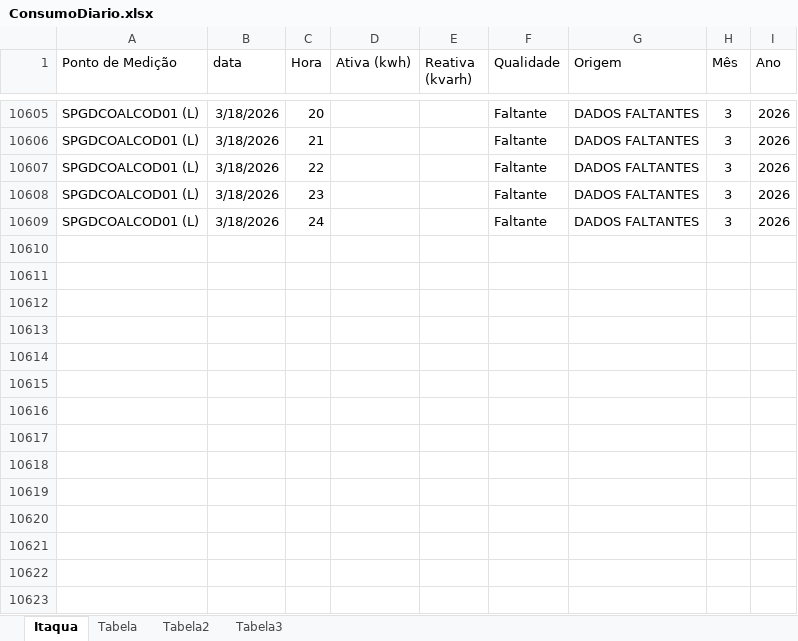
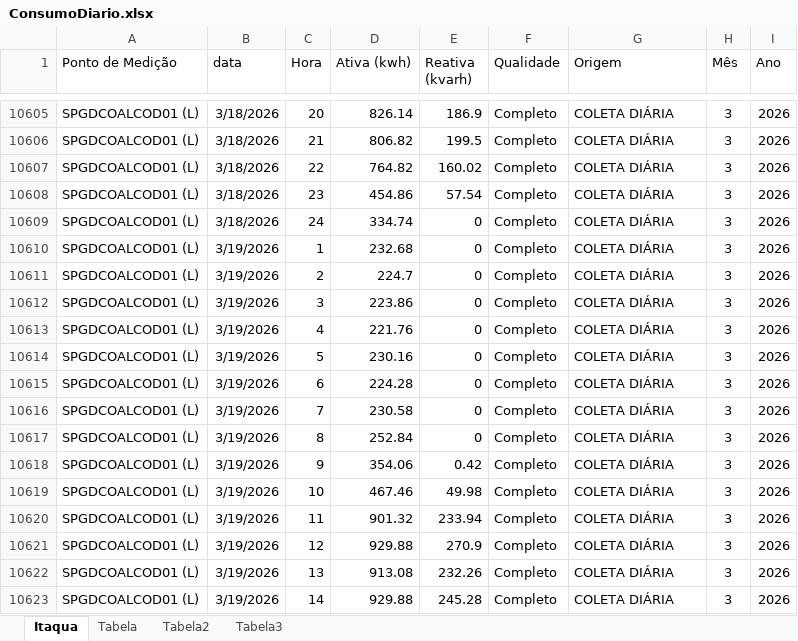
Before and after one commit to MateusBastosVersa/consumo-shopping-garden-itaqua, an Excel workbook: ConsumoDiario.xlsx, sheet Itaqua, drawn as a sheet; only a part is shown, gaps mark what is left out; values as stored, in another font and other column widths than the file's, no borders; table styles not drawn; the diff covers the shown part only; the diff names each change by its address in the sheet, - before the commit and + after, or states it on an @@ line.

Commit message:
Atualiza dados de consumo

```diff
--- a/ConsumoDiario.xlsx (sheet Itaqua)
+++ b/ConsumoDiario.xlsx (sheet Itaqua)
-D10605 (Ativa (kwh)): (empty)
+D10605 (Ativa (kwh)): 826.14
-E10605 (Reativa (kvarh)): (empty)
+E10605 (Reativa (kvarh)): 186.9
-F10605:F10609 (Qualidade): Faltante
+F10605:F10609 (Qualidade): Completo
-G10605:G10609 (Origem): DADOS FALTANTES
+G10605:G10609 (Origem): COLETA DIÁRIA
-D10606 (Ativa (kwh)): (empty)
+D10606 (Ativa (kwh)): 806.82
-E10606 (Reativa (kvarh)): (empty)
+E10606 (Reativa (kvarh)): 199.5
-D10607 (Ativa (kwh)): (empty)
+D10607 (Ativa (kwh)): 764.82
-E10607 (Reativa (kvarh)): (empty)
+E10607 (Reativa (kvarh)): 160.02
-D10608 (Ativa (kwh)): (empty)
+D10608 (Ativa (kwh)): 454.86
-E10608 (Reativa (kvarh)): (empty)
+E10608 (Reativa (kvarh)): 57.54
-D10609 (Ativa (kwh)): (empty)
+D10609 (Ativa (kwh)): 334.74
-E10609 (Reativa (kvarh)): (empty)
+E10609 (Reativa (kvarh)): 0
+row 10610: SPGDCOALCOD01 (L) | 3/19/2026 | 1 | 232.68 | 0 | Completo | COLETA DIÁRIA | 3 | 2026
+row 10611: SPGDCOALCOD01 (L) | 3/19/2026 | 2 | 224.7 | 0 | Completo | COLETA DIÁRIA | 3 | 2026
+row 10612: SPGDCOALCOD01 (L) | 3/19/2026 | 3 | 223.86 | 0 | Completo | COLETA DIÁRIA | 3 | 2026
+row 10613: SPGDCOALCOD01 (L) | 3/19/2026 | 4 | 221.76 | 0 | Completo | COLETA DIÁRIA | 3 | 2026
+row 10614: SPGDCOALCOD01 (L) | 3/19/2026 | 5 | 230.16 | 0 | Completo | COLETA DIÁRIA | 3 | 2026
+row 10615: SPGDCOALCOD01 (L) | 3/19/2026 | 6 | 224.28 | 0 | Completo | COLETA DIÁRIA | 3 | 2026
+row 10616: SPGDCOALCOD01 (L) | 3/19/2026 | 7 | 230.58 | 0 | Completo | COLETA DIÁRIA | 3 | 2026
+row 10617: SPGDCOALCOD01 (L) | 3/19/2026 | 8 | 252.84 | 0 | Completo | COLETA DIÁRIA | 3 | 2026
+row 10618: SPGDCOALCOD01 (L) | 3/19/2026 | 9 | 354.06 | 0.42 | Completo | COLETA DIÁRIA | 3 | 2026
+row 10619: SPGDCOALCOD01 (L) | 3/19/2026 | 10 | 467.46 | 49.98 | Completo | COLETA DIÁRIA | 3 | 2026
+row 10620: SPGDCOALCOD01 (L) | 3/19/2026 | 11 | 901.32 | 233.94 | Completo | COLETA DIÁRIA | 3 | 2026
+row 10621: SPGDCOALCOD01 (L) | 3/19/2026 | 12 | 929.88 | 270.9 | Completo | COLETA DIÁRIA | 3 | 2026
+row 10622: SPGDCOALCOD01 (L) | 3/19/2026 | 13 | 913.08 | 232.26 | Completo | COLETA DIÁRIA | 3 | 2026
+row 10623: SPGDCOALCOD01 (L) | 3/19/2026 | 14 | 929.88 | 245.28 | Completo | COLETA DIÁRIA | 3 | 2026
```
Also changed, not shown: 154 added rows and 76 edited cells elsewhere in this sheet, sheet Tabela, sheet Tabela2, sheet Tabela3, formulas that keep their value.
